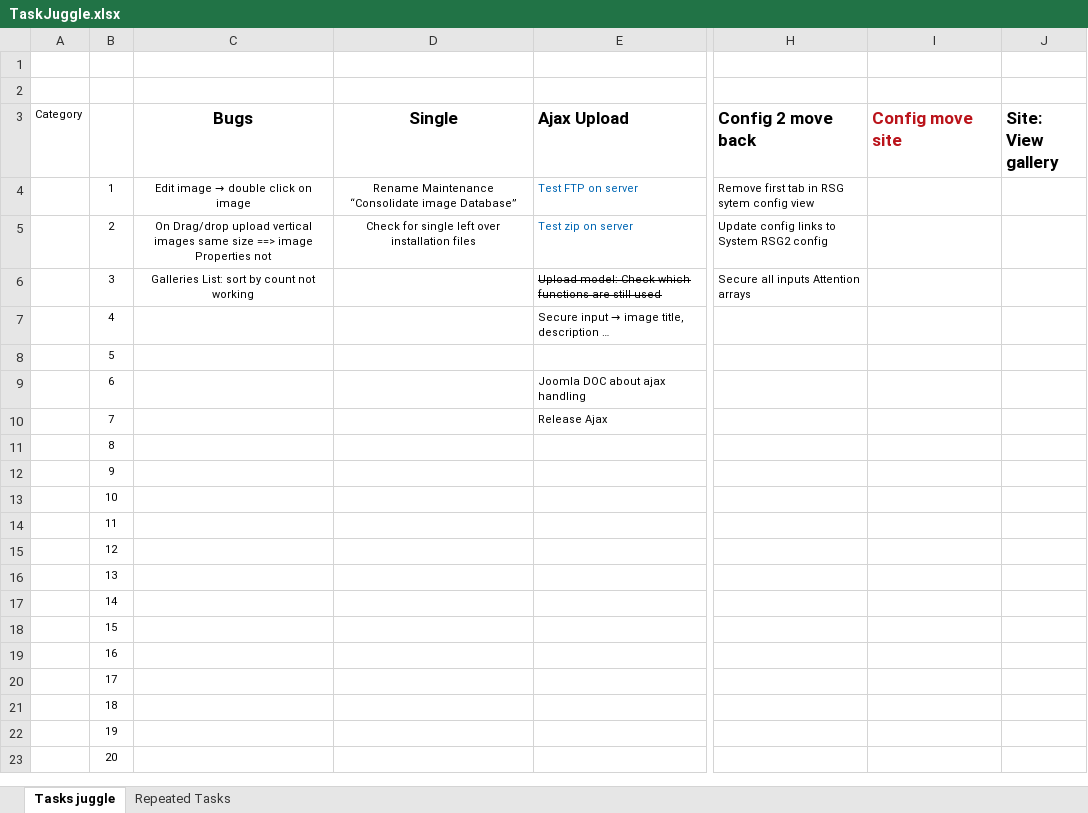
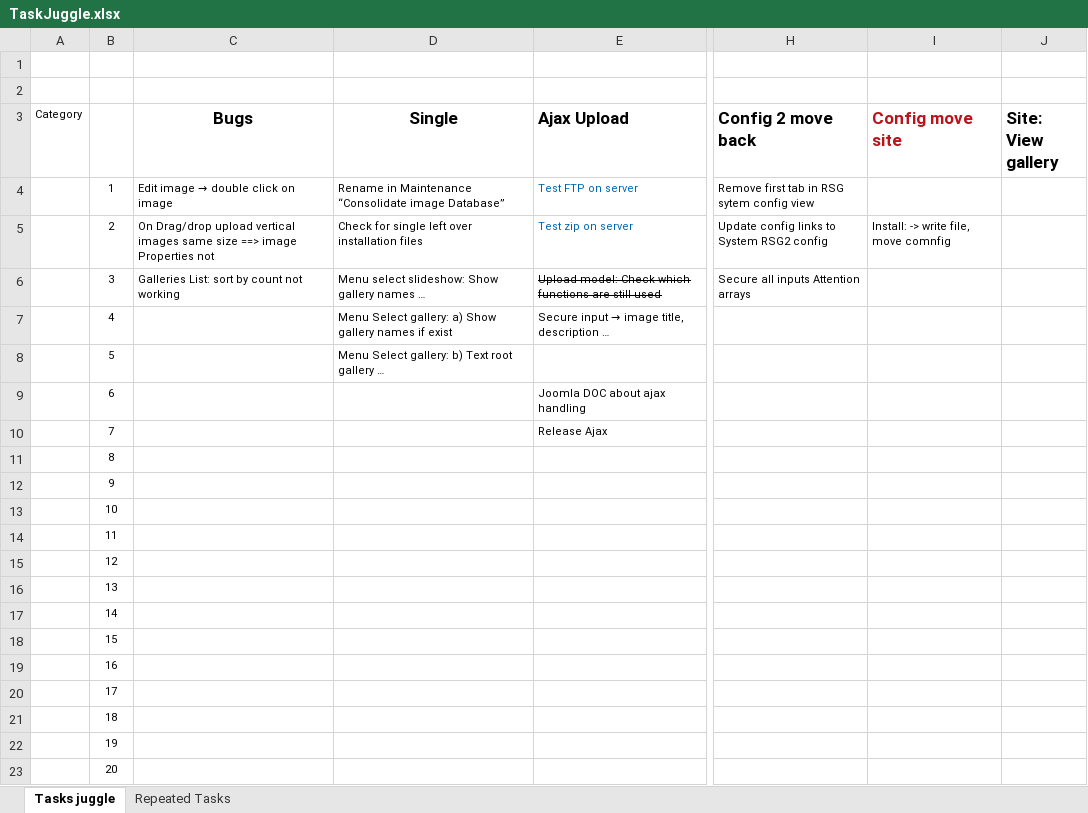
Before and after one commit to RSGallery2/RSGallery2_Project, an Excel workbook: .tasks/TaskJuggle.xlsx, sheet Tasks juggle, drawn as a sheet; only a part is shown, gaps mark what is left out; values as stored, in another font and other column widths than the file's, no borders; the diff names each change by its address in the sheet, - before the commit and + after, or states it on an @@ line.

Commit message:
added menu error

```diff
--- a/.tasks/TaskJuggle.xlsx (sheet Tasks juggle)
+++ b/.tasks/TaskJuggle.xlsx (sheet Tasks juggle)
-C4:D5 alignment: center
+C4:D5 alignment: left
-D4 (Single): Rename Maintenance “Consolidate…
+D4 (Single): Rename in Maintenance “Consolidate…
-I5 (Config move site): (empty)
+I5 (Config move site): Install: -> write file, move comnfig
-C6 alignment: center
+C6 alignment: left
-D6 (Single): (empty)
+D6 (Single): Menu select slideshow: Show gallery names …
-D7 (Single): (empty)
+D7 (Single): Menu Select gallery: a) Show gallery names if exist
-D8 (Single): (empty)
+D8 (Single): Menu Select gallery: b) Text root gallery …
```
